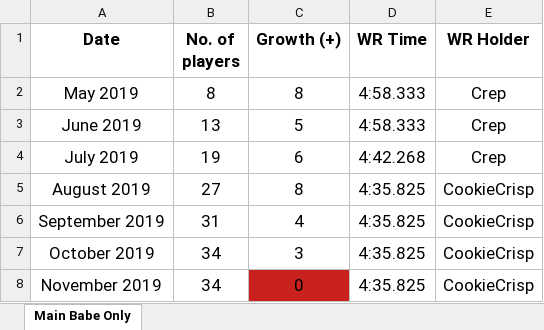
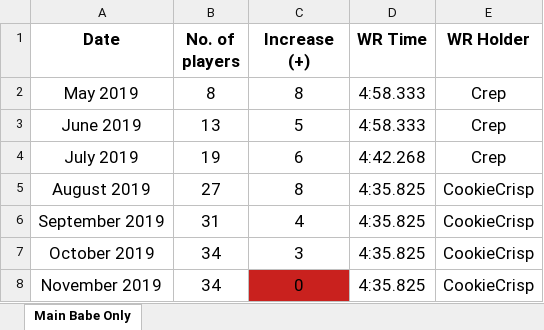
Before and after one commit to Rifre1/Jump-King-Statistics, an Excel workbook: MB Number of Players/NumberOfPlayers.xlsx, sheet Main Babe Only, drawn as a sheet; only a part is shown; values as stored, in another font and other column widths than the file's, no borders; charts and pictures not drawn; the diff names each change by its address in the sheet, - before the commit and + after, or states it on an @@ line.

```diff
--- a/MB Number of Players/NumberOfPlayers.xlsx (sheet Main Babe Only)
+++ b/MB Number of Players/NumberOfPlayers.xlsx (sheet Main Babe Only)
-C1: Growth (+)
+C1: Increase (+)
```
Also changed, not shown: charts or pictures, 1 other file.
